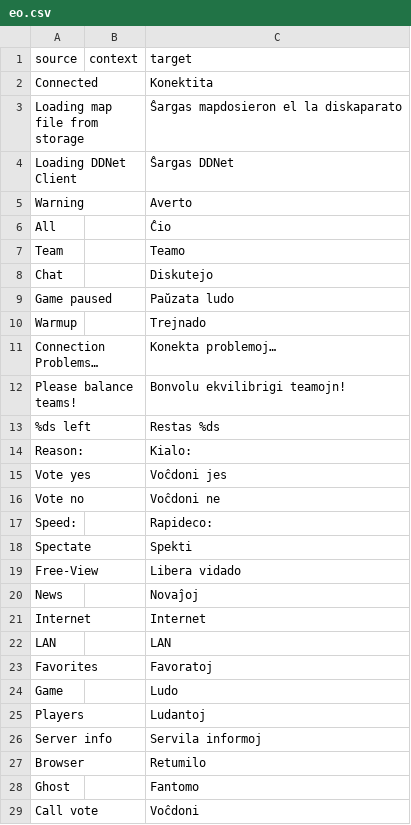
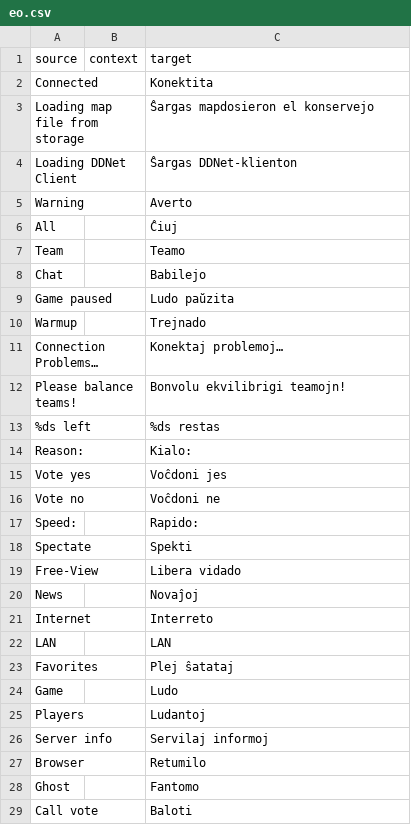
Before and after one commit to ddnet/ddnet-translations, a CSV file: ddnet/eo.csv, drawn as a sheet; only a part is shown; the diff covers the shown part only.

Commit message:
Translated using Weblate (Esperanto)
Currently translated at 21.5% (175 of 812 strings)

Translation: DDNet/DDNet
Translate-URL: https://hosted.weblate.org/projects/ddnet/ddnet/eo/

```diff
--- a/ddnet/eo.csv
+++ b/ddnet/eo.csv
@@ -2,13 +2,13 @@
 "Connected","","Konektita"
-"Loading map file from storage","","Ŝargas mapdosieron el la diskaparato"
-"Loading DDNet Client","","Ŝargas DDNet"
+"Loading map file from storage","","Ŝargas mapdosieron el konservejo"
+"Loading DDNet Client","","Ŝargas DDNet-klienton"
 "Warning","","Averto"
-"All","","Ĉio"
+"All","","Ĉiuj"
 "Team","","Teamo"
-"Chat","","Diskutejo"
-"Game paused","","Paŭzata ludo"
+"Chat","","Babilejo"
+"Game paused","","Ludo paŭzita"
 "Warmup","","Trejnado"
-"Connection Problems…","","Konekta problemoj…"
+"Connection Problems…","","Konektaj problemoj…"
 "Please balance teams!","","Bonvolu ekvilibrigi teamojn!"
-"%ds left","","Restas %ds"
+"%ds left","","%ds restas"
 "Reason:","","Kialo:"
@@ -16,3 +16,3 @@
 "Vote no","","Voĉdoni ne"
-"Speed:","","Rapideco:"
+"Speed:","","Rapido:"
 "Spectate","","Spekti"
@@ -20,10 +20,10 @@
 "News","","Novaĵoj"
-"Internet","","Internet"
+"Internet","","Interreto"
 "LAN","","LAN"
-"Favorites","","Favoratoj"
+"Favorites","","Plej ŝatataj"
 "Game","","Ludo"
 "Players","","Ludantoj"
-"Server info","","Servila informoj"
+"Server info","","Servilaj informoj"
 "Browser","","Retumilo"
 "Ghost","","Fantomo"
-"Call vote","","Voĉdoni"
+"Call vote","","Baloti"
```
Also changed, not shown: 32 edited cells elsewhere in this file.
